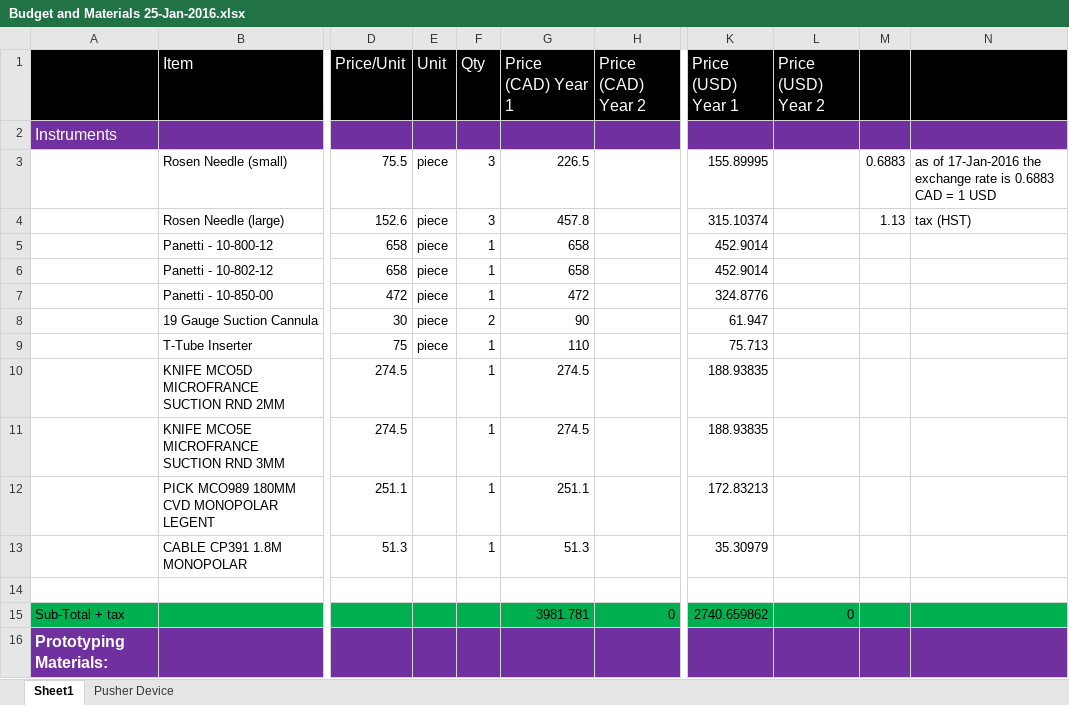
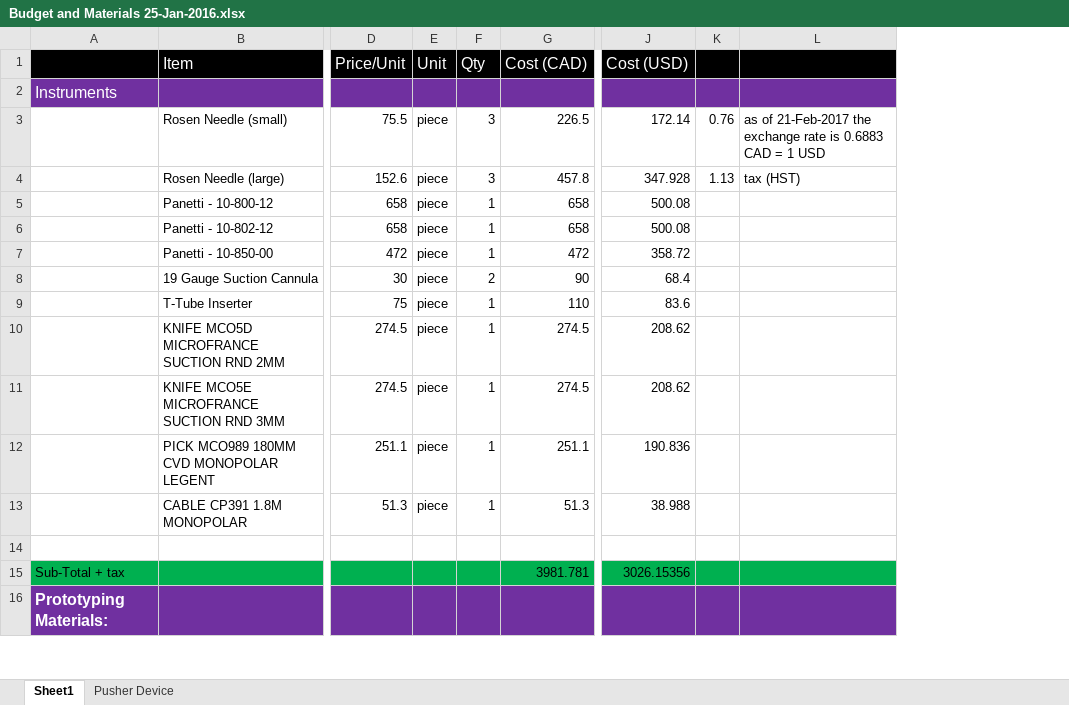
Before and after one commit to arushriswarup/Graduate-School, an Excel workbook: Ear Surgery Instruments/Budget and Materials 25-Jan-2016.xlsx, sheet Sheet1, drawn as a sheet; only a part is shown, gaps mark what is left out; values as stored, in another font and other column widths than the file's, no borders; removed rows and columns are numbered as before the commit, all else as after; the diff covers the shown part only; the diff names each change by its address in the sheet, - before the commit and + after, or states it on an @@ line.

```diff
--- a/Ear Surgery Instruments/Budget and Materials 25-Jan-2016.xlsx (sheet Sheet1)
+++ b/Ear Surgery Instruments/Budget and Materials 25-Jan-2016.xlsx (sheet Sheet1)
-column H (Price (CAD) Year 2), row 15: 0
-column K (Price (USD) Year 1), rows 3-15: 155.89995 | 315.10374 | 452.9014 | 452.9014 | 324.8776 | 61.947 | 75.713 | 188.93835 | 188.93835 | 172.83213 | 35.30979 |  | 2740.659862
-column L (Price (USD) Year 2), row 15: 0
-column M, rows 3-4: 0.6883 | 1.13
+column J (Cost (USD)), rows 3-15: 172.14 | 347.928 | 500.08 | 500.08 | 358.72 | 68.4 | 83.6 | 208.62 | 208.62 | 190.836 | 38.988 |  | 3026.15356
+column K, rows 3-4: 0.76 | 1.13
-G1: Price (CAD) Year 1
+G1: Cost (CAD)
-L3: as of 17-Jan-2016 the exchange…
+L3: as of 21-Feb-2017 the exchange…
-E10:E13 (Unit): (empty)
+E10:E13 (Unit): piece
```
Also changed, not shown: 1 removed row and 7 edited cells elsewhere in this sheet, formulas that keep their value, 23 other files.
